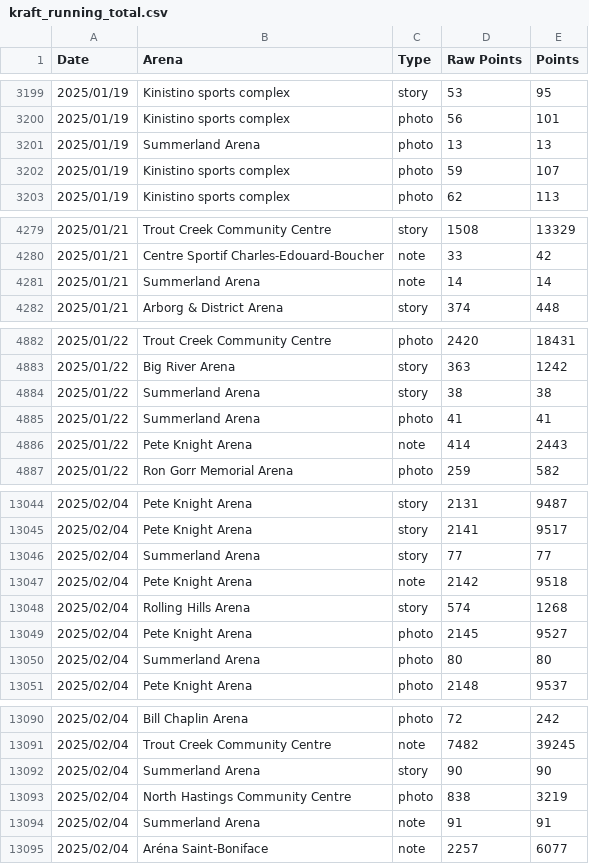
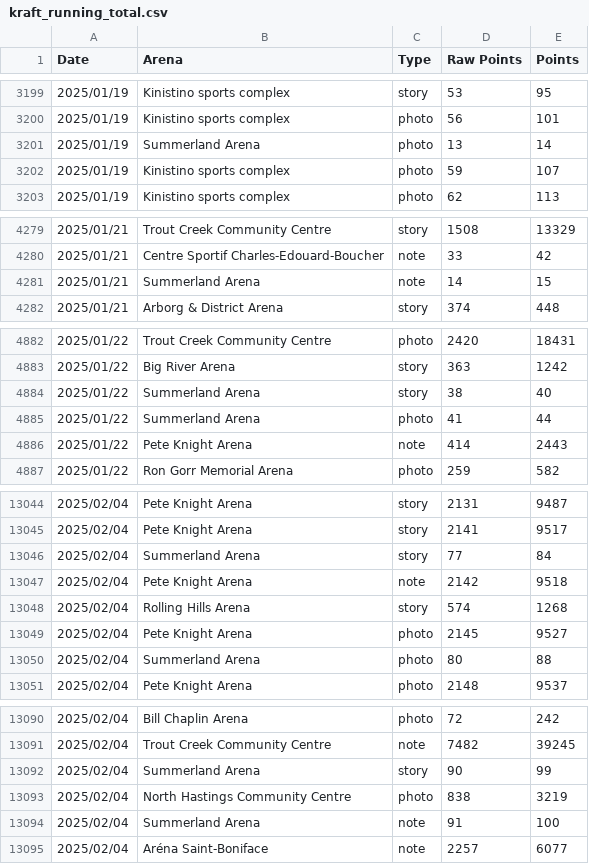
Before and after one commit to madgetr/hockeyville, a CSV file: data/kraft_running_total.csv, drawn as a sheet; only a part is shown, gaps mark what is left out; the diff covers the shown part only.

```diff
--- a/data/kraft_running_total.csv
+++ b/data/kraft_running_total.csv
@@ -3200,3 +3200,3 @@ Date, Arena, Type, Raw Points, Points
 2025/01/19,Kinistino sports complex,photo,56,101
-2025/01/19,Summerland Arena,photo,13,13
+2025/01/19,Summerland Arena,photo,13,14
 2025/01/19,Kinistino sports complex,photo,59,107
@@ -4280,3 +4280,3 @@ Date, Arena, Type, Raw Points, Points
 2025/01/21,Centre Sportif Charles-Edouard-Boucher,note,33,42
-2025/01/21,Summerland Arena,note,14,14
+2025/01/21,Summerland Arena,note,14,15
 2025/01/21,Arborg & District Arena,story,374,448
@@ -4883,4 +4883,4 @@ Date, Arena, Type, Raw Points, Points
 2025/01/22,Big River Arena,story,363,1242
-2025/01/22,Summerland Arena,story,38,38
-2025/01/22,Summerland Arena,photo,41,41
+2025/01/22,Summerland Arena,story,38,40
+2025/01/22,Summerland Arena,photo,41,44
 2025/01/22,Pete Knight Arena,note,414,2443
@@ -13045,3 +13045,3 @@ Date, Arena, Type, Raw Points, Points
 2025/02/04,Pete Knight Arena,story,2141,9517
-2025/02/04,Summerland Arena,story,77,77
+2025/02/04,Summerland Arena,story,77,84
 2025/02/04,Pete Knight Arena,note,2142,9518
@@ -13049,3 +13049,3 @@ Date, Arena, Type, Raw Points, Points
 2025/02/04,Pete Knight Arena,photo,2145,9527
-2025/02/04,Summerland Arena,photo,80,80
+2025/02/04,Summerland Arena,photo,80,88
 2025/02/04,Pete Knight Arena,photo,2148,9537
@@ -13091,5 +13091,5 @@ Date, Arena, Type, Raw Points, Points
 2025/02/04,Trout Creek Community Centre,note,7482,39245
-2025/02/04,Summerland Arena,story,90,90
+2025/02/04,Summerland Arena,story,90,99
 2025/02/04,North Hastings Community Centre,photo,838,3219
-2025/02/04,Summerland Arena,note,91,91
+2025/02/04,Summerland Arena,note,91,100
 2025/02/04,Aréna Saint-Boniface,note,2257,6077
```
Also changed, not shown: 8 edited cells elsewhere in this file, data/kraft.csv, data/kraft_by_date.csv, 2 other files.
